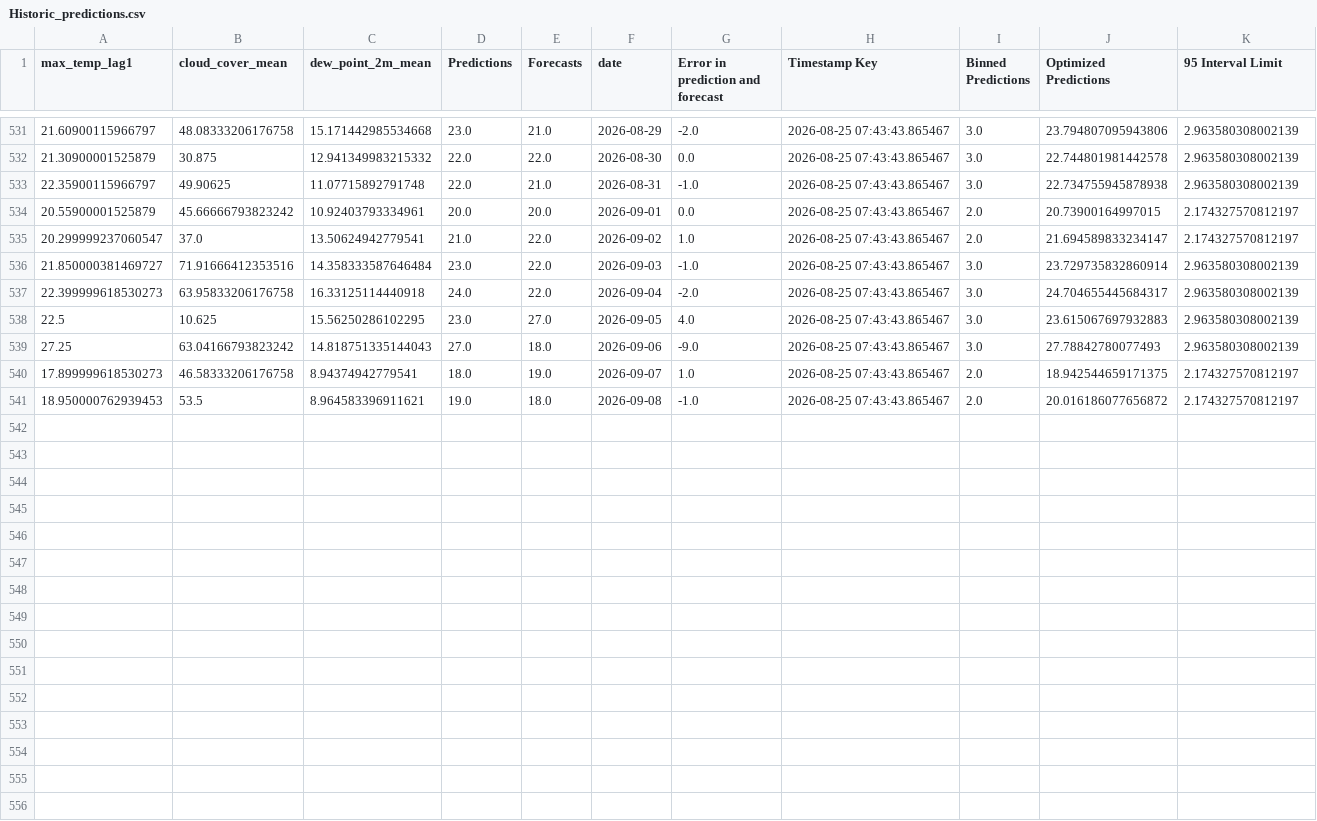
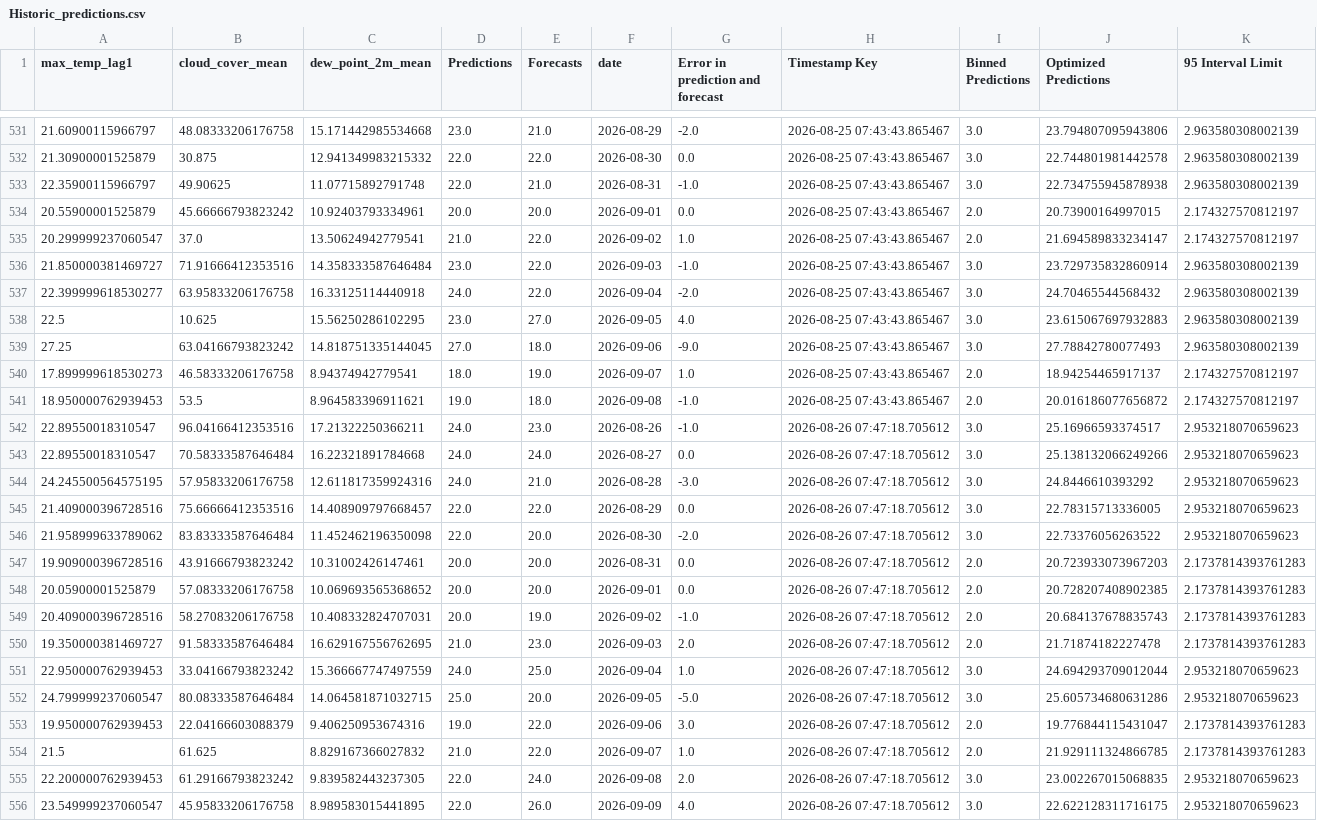
Before and after one commit to nitheshsrb/Fundamentals, a CSV file: weather_data/data/Historic_predictions.csv, drawn as a sheet; only a part is shown, gaps mark what is left out; the diff covers the shown part only.

```diff
--- a/weather_data/data/Historic_predictions.csv
+++ b/weather_data/data/Historic_predictions.csv
@@ -536,6 +536,21 @@ max_temp_lag1,cloud_cover_mean,dew_point_2m_mean,Predictions,Forecasts,date,Erro
 21.850000381469727,71.91666412353516,14.358333587646484,23.0,22.0,2026-09-03,-1.0,2026-08-25 07:43:43.865467,3.0,23.729735832860914,2.963580308002139
-22.399999618530273,63.95833206176758,16.33125114440918,24.0,22.0,2026-09-04,-2.0,2026-08-25 07:43:43.865467,3.0,24.704655445684317,2.963580308002139
+22.399999618530277,63.95833206176758,16.33125114440918,24.0,22.0,2026-09-04,-2.0,2026-08-25 07:43:43.865467,3.0,24.70465544568432,2.963580308002139
 22.5,10.625,15.56250286102295,23.0,27.0,2026-09-05,4.0,2026-08-25 07:43:43.865467,3.0,23.615067697932883,2.963580308002139
-27.25,63.04166793823242,14.818751335144043,27.0,18.0,2026-09-06,-9.0,2026-08-25 07:43:43.865467,3.0,27.78842780077493,2.963580308002139
-17.899999618530273,46.58333206176758,8.94374942779541,18.0,19.0,2026-09-07,1.0,2026-08-25 07:43:43.865467,2.0,18.942544659171375,2.174327570812197
+27.25,63.04166793823242,14.818751335144045,27.0,18.0,2026-09-06,-9.0,2026-08-25 07:43:43.865467,3.0,27.78842780077493,2.963580308002139
+17.899999618530273,46.58333206176758,8.94374942779541,18.0,19.0,2026-09-07,1.0,2026-08-25 07:43:43.865467,2.0,18.94254465917137,2.174327570812197
 18.950000762939453,53.5,8.964583396911621,19.0,18.0,2026-09-08,-1.0,2026-08-25 07:43:43.865467,2.0,20.016186077656872,2.174327570812197
+22.89550018310547,96.04166412353516,17.21322250366211,24.0,23.0,2026-08-26,-1.0,2026-08-26 07:47:18.705612,3.0,25.16966593374517,2.953218070659623
+22.89550018310547,70.58333587646484,16.22321891784668,24.0,24.0,2026-08-27,0.0,2026-08-26 07:47:18.705612,3.0,25.138132066249266,2.953218070659623
+24.245500564575195,57.95833206176758,12.611817359924316,24.0,21.0,2026-08-28,-3.0,2026-08-26 07:47:18.705612,3.0,24.8446610393292,2.953218070659623
+21.409000396728516,75.66666412353516,14.408909797668457,22.0,22.0,2026-08-29,0.0,2026-08-26 07:47:18.705612,3.0,22.78315713336005,2.953218070659623
+21.958999633789062,83.83333587646484,11.452462196350098,22.0,20.0,2026-08-30,-2.0,2026-08-26 07:47:18.705612,3.0,22.73376056263522,2.953218070659623
+19.909000396728516,43.91666793823242,10.31002426147461,20.0,20.0,2026-08-31,0.0,2026-08-26 07:47:18.705612,2.0,20.723933073967203,2.1737814393761283
+20.05900001525879,57.08333206176758,10.069693565368652,20.0,20.0,2026-09-01,0.0,2026-08-26 07:47:18.705612,2.0,20.728207408902385,2.1737814393761283
+20.409000396728516,58.27083206176758,10.408332824707031,20.0,19.0,2026-09-02,-1.0,2026-08-26 07:47:18.705612,2.0,20.684137678835743,2.1737814393761283
+19.350000381469727,91.58333587646484,16.629167556762695,21.0,23.0,2026-09-03,2.0,2026-08-26 07:47:18.705612,2.0,21.71874182227478,2.1737814393761283
+22.950000762939453,33.04166793823242,15.366667747497559,24.0,25.0,2026-09-04,1.0,2026-08-26 07:47:18.705612,3.0,24.694293709012044,2.953218070659623
+24.799999237060547,80.08333587646484,14.064581871032715,25.0,20.0,2026-09-05,-5.0,2026-08-26 07:47:18.705612,3.0,25.605734680631286,2.953218070659623
+19.950000762939453,22.04166603088379,9.406250953674316,19.0,22.0,2026-09-06,3.0,2026-08-26 07:47:18.705612,2.0,19.776844115431047,2.1737814393761283
+21.5,61.625,8.829167366027832,21.0,22.0,2026-09-07,1.0,2026-08-26 07:47:18.705612,2.0,21.929111324866785,2.1737814393761283
+22.200000762939453,61.29166793823242,9.839582443237305,22.0,24.0,2026-09-08,2.0,2026-08-26 07:47:18.705612,3.0,23.002267015068835,2.953218070659623
+23.549999237060547,45.95833206176758,8.989583015441895,22.0,26.0,2026-09-09,4.0,2026-08-26 07:47:18.705612,3.0,22.622128311716175,2.953218070659623
```
Also changed, not shown: 8 edited cells elsewhere in this file, weather_data/data/Delta_load.csv, weather_data/data/Feature_engineered_data.csv, 3 other files.
